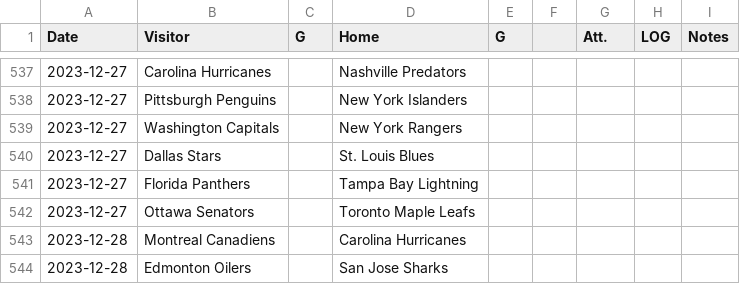
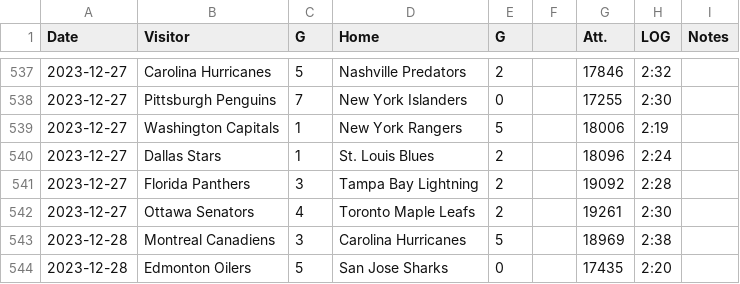
Before and after one commit to SoslyLW/SportsOdds, a CSV file: nhlschedule2024.csv, drawn as a sheet; only a part is shown, gaps mark what is left out; the diff covers the shown part only.

```diff
--- a/nhlschedule2024.csv
+++ b/nhlschedule2024.csv
@@ -537,8 +537,8 @@ Date,Visitor,G,Home,G,,Att.,LOG,Notes
-2023-12-27,Carolina Hurricanes,,Nashville Predators,,,,,
-2023-12-27,Pittsburgh Penguins,,New York Islanders,,,,,
-2023-12-27,Washington Capitals,,New York Rangers,,,,,
-2023-12-27,Dallas Stars,,St. Louis Blues,,,,,
-2023-12-27,Florida Panthers,,Tampa Bay Lightning,,,,,
-2023-12-27,Ottawa Senators,,Toronto Maple Leafs,,,,,
-2023-12-28,Montreal Canadiens,,Carolina Hurricanes,,,,,
-2023-12-28,Edmonton Oilers,,San Jose Sharks,,,,,
+2023-12-27,Carolina Hurricanes,5,Nashville Predators,2,,17846,2:32,
+2023-12-27,Pittsburgh Penguins,7,New York Islanders,0,,17255,2:30,
+2023-12-27,Washington Capitals,1,New York Rangers,5,,18006,2:19,
+2023-12-27,Dallas Stars,1,St. Louis Blues,2,,18096,2:24,
+2023-12-27,Florida Panthers,3,Tampa Bay Lightning,2,,19092,2:28,
+2023-12-27,Ottawa Senators,4,Toronto Maple Leafs,2,,19261,2:30,
+2023-12-28,Montreal Canadiens,3,Carolina Hurricanes,5,,18969,2:38,
+2023-12-28,Edmonton Oilers,5,San Jose Sharks,0,,17435,2:20,
```
Also changed, not shown: 158 edited cells elsewhere in this file, 11 other files.
